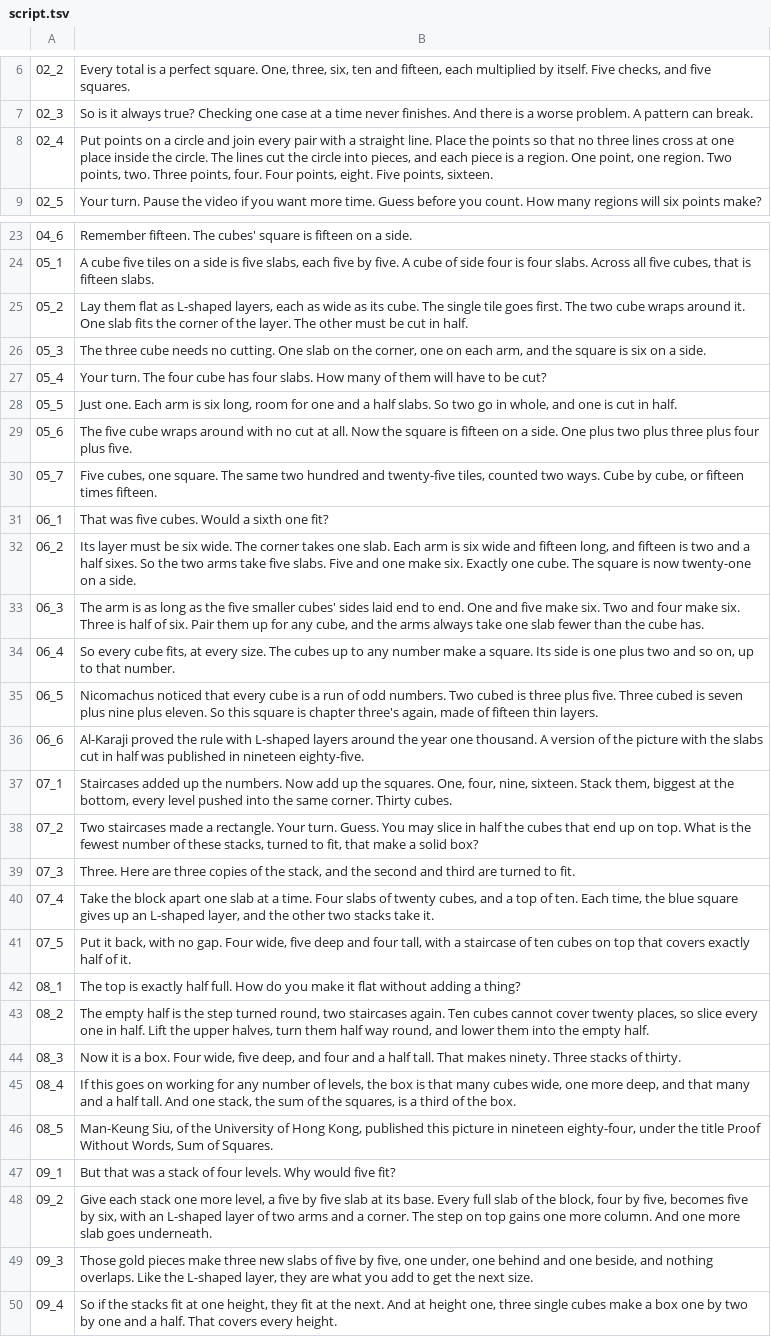
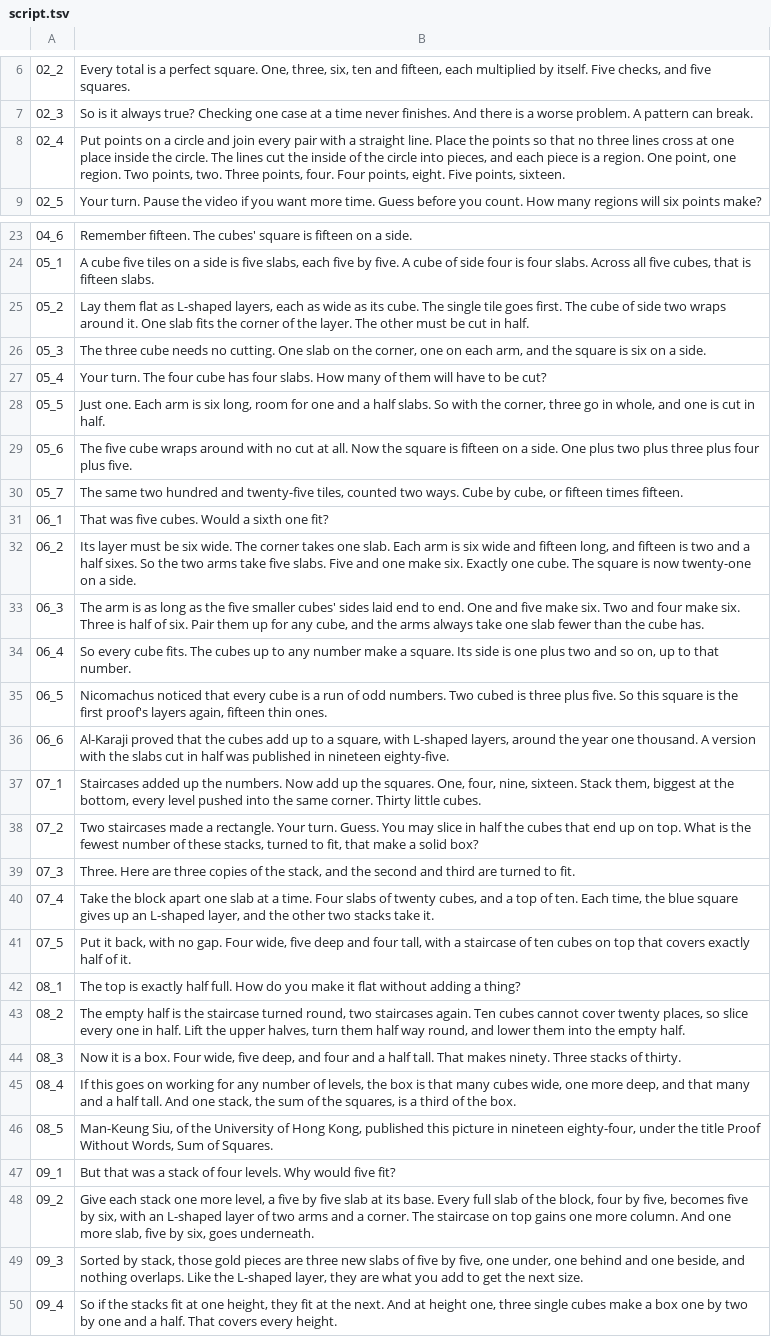
Before and after one commit to Dicklesworthstone/jeffs_math_explainer_videos, a TSV file: explainer_corpus/visual_proofs/script.tsv, drawn as a sheet; only a part is shown, gaps mark what is left out; the diff covers the shown part only; the diff names each change by its address in the sheet, - before the commit and + after, or states it on an @@ line.

```diff
--- a/explainer_corpus/visual_proofs/script.tsv
+++ b/explainer_corpus/visual_proofs/script.tsv
-B8: …cut the circle into…
+B8: …cut the inside of the circle into…
-B25: …first. The two cube wraps around…
+B25: …first. The cube of side two wraps around…
-B28: …slabs. So two go in…
+B28: …slabs. So with the corner, three go in…
-B30: Five cubes, one square. The same…
+B30: The same…
-B34: …every cube fits, at every size. The cubes…
+B34: …every cube fits. The cubes…
-B35: …plus five. Three cubed is seven plus nine plus eleven. So this square is chapter three's again, made of fifteen thin layers.
+B35: …plus five. So this square is the first proof's layers again, fifteen thin ones.
-B36: Al-Karaji proved the rule with L-shaped layers around the year one thousand. A version of the picture with the…
+B36: Al-Karaji proved that the cubes add up to a square, with L-shaped layers, around the year one thousand. A version with the…
-B37: …corner. Thirty cubes.
+B37: …corner. Thirty little cubes.
-B43: …is the step turned round,…
+B43: …is the staircase turned round,…
-B48: …corner. The step on top gains one more column. And one more slab goes underneath.
+B48: …corner. The staircase on top gains one more column. And one more slab, five by six, goes underneath.
-B49: Those gold pieces make three new…
+B49: Sorted by stack, those gold pieces are three new…
```
Also changed, not shown: 11 edited cells elsewhere in this file, explainer_corpus/visual_proofs/docs/protected.tsv, 16 other files.
